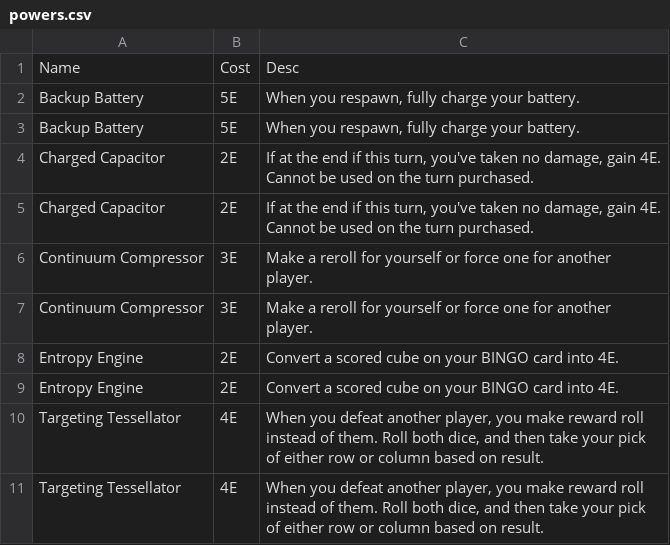
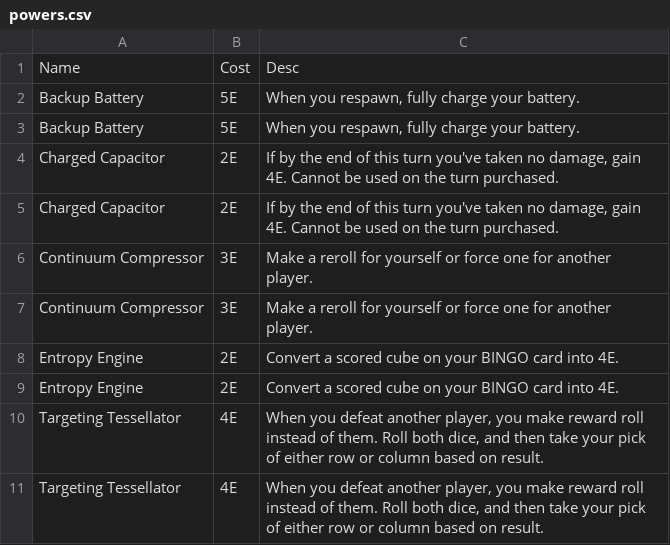
Before and after one commit to TheNando/boardgames, a CSV file: ultimate-bingo-deathmatch/powers.csv, drawn as a sheet.

Commit message:
Add powers and shields; tweak costs on other cards

```diff
--- a/ultimate-bingo-deathmatch/powers.csv
+++ b/ultimate-bingo-deathmatch/powers.csv
@@ -3,4 +3,4 @@ Backup Battery,5E,"When you respawn, fully charge your battery."
 Backup Battery,5E,"When you respawn, fully charge your battery."
-Charged Capacitor,2E,"If at the end if this turn, you've taken no damage, gain 4E. Cannot be used on the turn purchased."
-Charged Capacitor,2E,"If at the end if this turn, you've taken no damage, gain 4E. Cannot be used on the turn purchased."
+Charged Capacitor,2E,"If by the end of this turn you've taken no damage, gain 4E. Cannot be used on the turn purchased."
+Charged Capacitor,2E,"If by the end of this turn you've taken no damage, gain 4E. Cannot be used on the turn purchased."
 Continuum Compressor,3E,Make a reroll for yourself or force one for another player.
```
Also changed, not shown: 53 other files.
